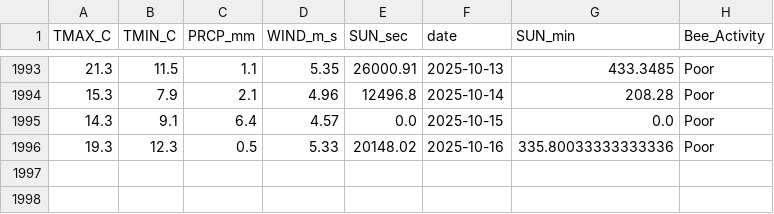
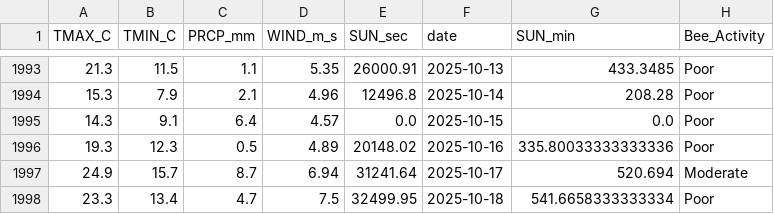
Before and after one commit to Jenifer-Qin/BeeNews, a CSV file: data/bee_history.csv, drawn as a sheet; only a part is shown, gaps mark what is left out.

Commit message:
Auto-update weather data

```diff
--- a/data/bee_history.csv
+++ b/data/bee_history.csv
@@ -1995,2 +1995,4 @@ TMAX_C,TMIN_C,PRCP_mm,WIND_m_s,SUN_sec,date,SUN_min,Bee_Activity
 14.3,9.1,6.4,4.57,0.0,2025-10-15,0.0,Poor
-19.3,12.3,0.5,5.33,20148.02,2025-10-16,335.80033333333336,Poor
+19.3,12.3,0.5,4.89,20148.02,2025-10-16,335.80033333333336,Poor
+24.9,15.7,8.7,6.94,31241.64,2025-10-17,520.694,Moderate
+23.3,13.4,4.7,7.5,32499.95,2025-10-18,541.6658333333334,Poor
```
Also changed, not shown: data/bee_forecast.csv.
